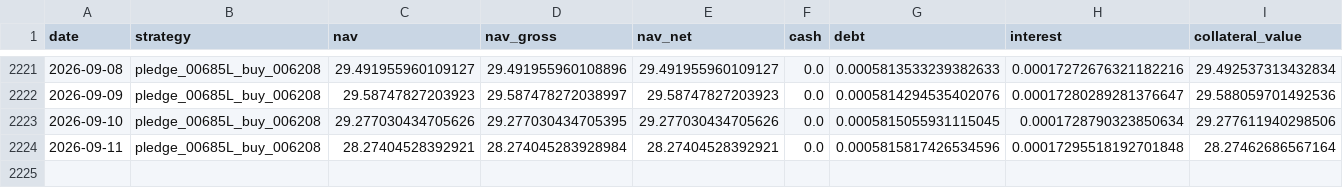
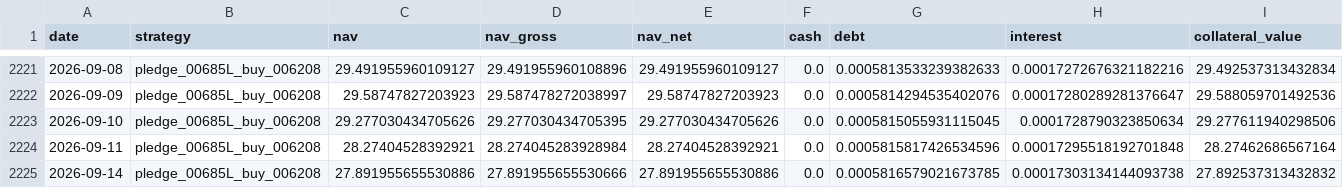
Before and after one commit to hanjhou2000716/prstk-taiwan-etf-research, a CSV file: site/data/backtests/pledge_00685L_buy_006208.csv, drawn as a sheet; only a part is shown, gaps mark what is left out; rows hold the shown columns only; the diff names each change by its address in the sheet, - before the commit and + after, or states it on an @@ line.

```diff
--- a/site/data/backtests/pledge_00685L_buy_006208.csv
+++ b/site/data/backtests/pledge_00685L_buy_006208.csv
+row 2225: 2026-09-14 | pledge_00685L_buy_006208 | 27.891955655530886 | 27.891955655530666 | 27.891955655530886 | 0.0 | 0.0005816579021673785 | 0.00017303134144093738 | 27.892537313432832
```
Also changed, not shown: site/data/backtests/fixed_beta_50_cash_50_00685L.csv, site/data/backtests/pledge_006208_dynamic.csv, 15 other files.
